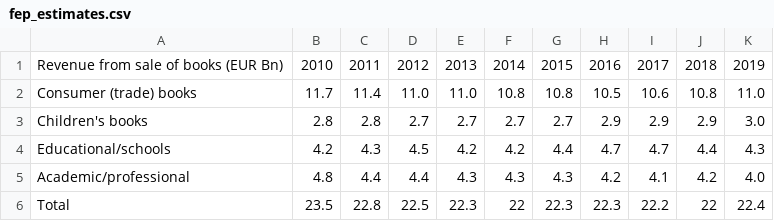
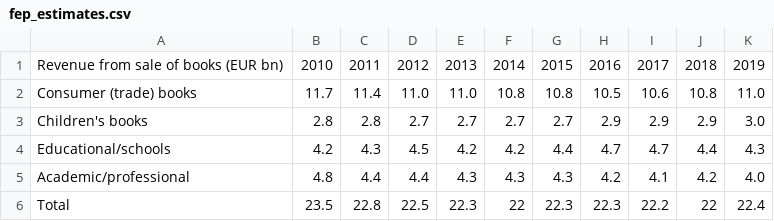
Before and after one commit to georgewalkley/georgewalkley.github.io, a CSV file: _data/fep_estimates.csv, drawn as a sheet.

Commit message:
Update fep_estimates.csv

```diff
--- a/_data/fep_estimates.csv
+++ b/_data/fep_estimates.csv
@@ -1,2 +1,2 @@
-Revenue from sale of books (EUR Bn),2010,2011,2012,2013,2014,2015,2016,2017,2018,2019
+Revenue from sale of books (EUR bn),2010,2011,2012,2013,2014,2015,2016,2017,2018,2019
 Consumer (trade) books,11.7,11.4,11.0,11.0,10.8,10.8,10.5,10.6,10.8,11.0
```
